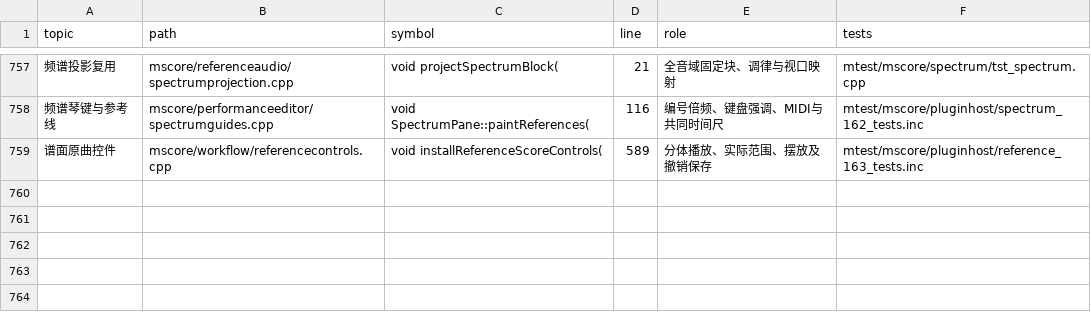
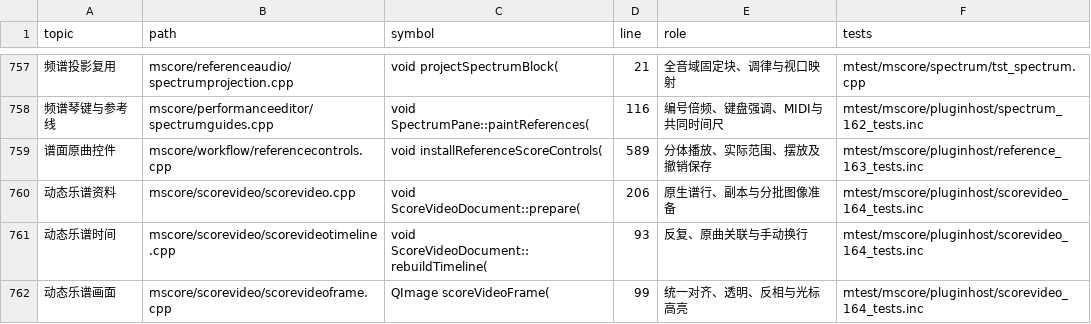
Before and after one commit to Freddd13/Muse3Plugins, a TSV file: P2/native/personal/docs/source-map.tsv, drawn as a sheet; only a part is shown, gaps mark what is left out; the diff covers the shown part only; the diff names each change by its address in the sheet, - before the commit and + after, or states it on an @@ line.

Commit message:
Deliver N8 native score video, bounded sound and checked instructions

```diff
--- a/P2/native/personal/docs/source-map.tsv
+++ b/P2/native/personal/docs/source-map.tsv
+row 760: 动态乐谱资料 | mscore/scorevideo/scorevideo.cpp | void ScoreVideoDocument::prepare( | 206 | 原生谱行、副本与分批图像准备 | mtest/mscore/pluginhost/scorevideo_164_tests.inc
+row 761: 动态乐谱时间 | mscore/scorevideo/scorevideotimeline.cpp | void ScoreVideoDocument::rebuildTimeline( | 93 | 反复、原曲关联与手动换行 | mtest/mscore/pluginhost/scorevideo_164_tests.inc
+row 762: 动态乐谱画面 | mscore/scorevideo/scorevideoframe.cpp | QImage scoreVideoFrame( | 99 | 统一对齐、透明、反相与光标高亮 | mtest/mscore/pluginhost/scorevideo_164_tests.inc
```
Also changed, not shown: 3 added rows and 21 edited cells elsewhere in this file, 55 other files.
